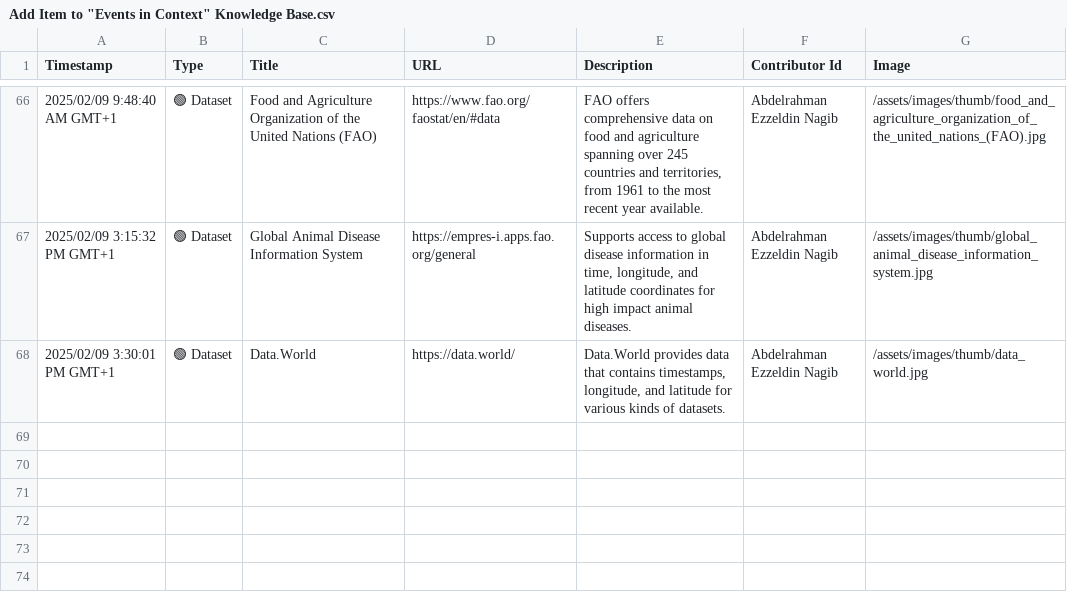
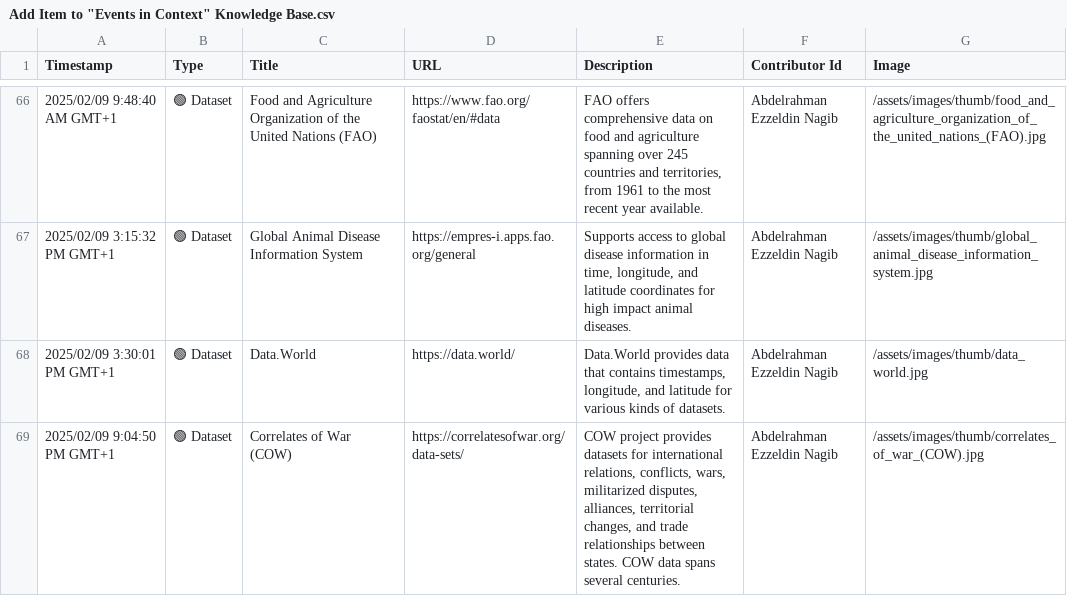
Before and after one commit to events2025/events2025.github.io, a CSV file: data/Add Item to "Events in Context" Knowledge Base.csv, drawn as a sheet; only a part is shown, gaps mark what is left out; the diff names each change by its address in the sheet, - before the commit and + after, or states it on an @@ line.

Commit message:
Update Add Item to "Events in Context" Knowledge Base.csv

```diff
--- a/data/Add Item to "Events in Context" Knowledge Base.csv
+++ b/data/Add Item to "Events in Context" Knowledge Base.csv
+row 69: 2025/02/09 9:04:50 PM GMT+1 | 🟢 Dataset | Correlates of War (COW) | https://correlatesofwar.org/data-sets/ | COW project provides datasets for international relations, conflicts, wars, militarized disputes, alliances, territorial changes, and trade relationships between states. COW data spans several centuries. | Abdelrahman Ezzeldin Nagib | /assets/images/thumb/correlates_of_war_(COW).jpg
```
